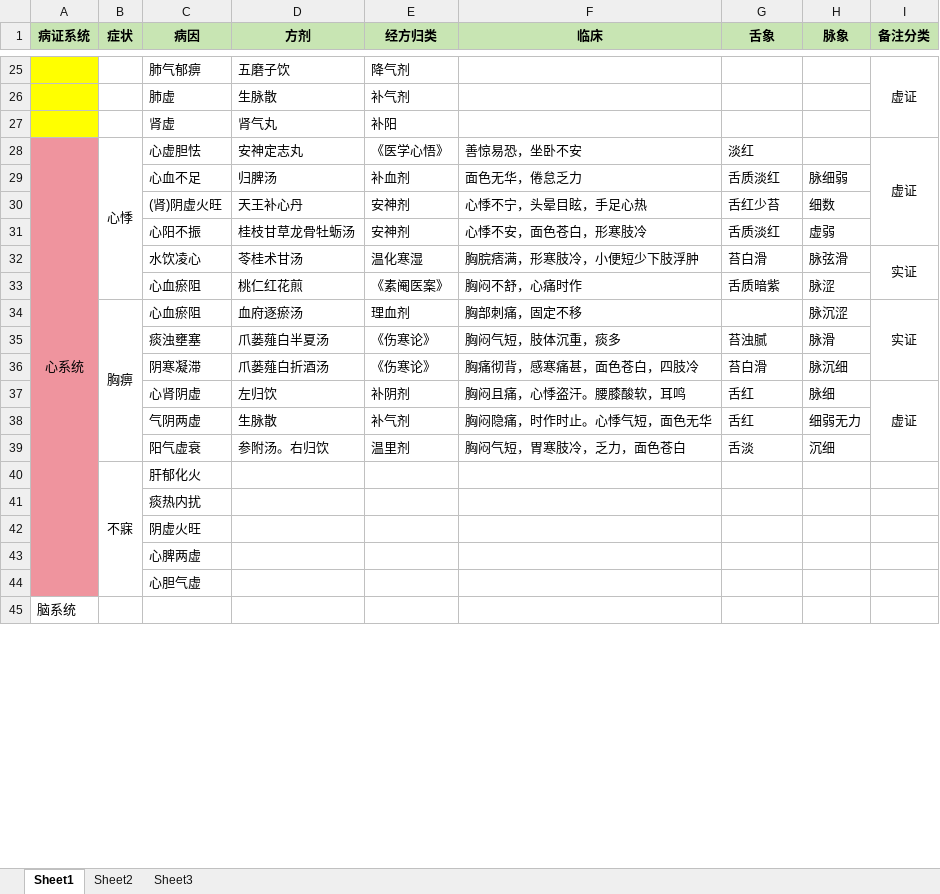
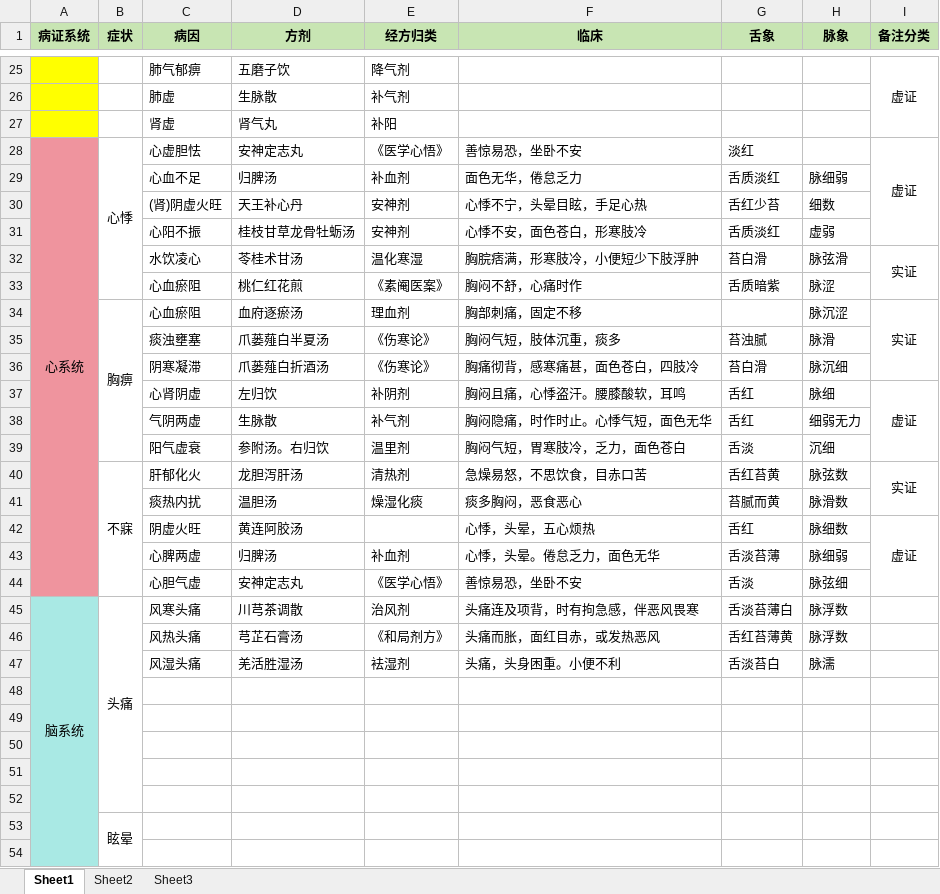
Before and after one commit to mzxjhx/zhongy, an Excel workbook: 内科学笔记/病和方剂汇总.xlsx, sheet Sheet1, drawn as a sheet; only a part is shown, gaps mark what is left out; values as stored, in another font and other column widths than the file's, no borders; removed rows and columns are numbered as before the commit, all else as after; the diff covers the shown part only; the diff names each change by its address in the sheet, - before the commit and + after, or states it on an @@ line.

```diff
--- a/内科学笔记/病和方剂汇总.xlsx (sheet Sheet1)
+++ b/内科学笔记/病和方剂汇总.xlsx (sheet Sheet1)
-A28:A44 merged
+A28:A44 merged
+row 40:  | 不寐 | 肝郁化火 | 龙胆泻肝汤 | 清热剂 | 急燥易怒，不思饮食，目赤口苦 | 舌红苔黄 | 脉弦数 | 实证
+row 41:  |  | 痰热内扰 | 温胆汤 | 燥湿化痰 | 痰多胸闷，恶食恶心 | 苔腻而黄 | 脉滑数
+row 42:  |  | 阴虚火旺 | 黄连阿胶汤 |  | 心悸，头晕，五心烦热 | 舌红 | 脉细数 | 虚证
+row 43:  |  | 心脾两虚 | 归脾汤 | 补血剂 | 心悸，头晕。倦怠乏力，面色无华 | 舌淡苔薄 | 脉细弱
+row 44:  |  | 心胆气虚 | 安神定志丸 | 《医学心悟》 | 善惊易恐，坐卧不安 | 舌淡 | 脉弦细
+row 45: 脑系统 | 头痛 | 风寒头痛 | 川芎茶调散 | 治风剂 | 头痛连及项背，时有拘急感，伴恶风畏寒 | 舌淡苔薄白 | 脉浮数
+row 46:  |  | 风热头痛 | 芎芷石膏汤 | 《和局剂方》 | 头痛而胀，面红目赤，或发热恶风 | 舌红苔薄黄 | 脉浮数
+row 47:  |  | 风湿头痛 | 羌活胜湿汤 | 袪湿剂 | 头痛，头身困重。小便不利 | 舌淡苔白 | 脉濡
-A48:A52 fill: #EF949E
+A48:A52 fill: #A9E9E4
-row 48:  | 不寐 | 肝郁化火
+row 48: (empty)
-B40:B44 merged
-C49 (病因): 痰热内扰
+C49 (病因): (empty)
-C50 (病因): 阴虚火旺
+C50 (病因): (empty)
-C51 (病因): 心脾两虚
+C51 (病因): (empty)
-C52 (病因): 心胆气虚
+C52 (病因): (empty)
+row 53:  | 眩晕
-A54 (病证系统): 脑系统
+A54 (病证系统): (empty)
-A54 fill: none
+A54 fill: #A9E9E4
```
Also changed, not shown: 14 added rows elsewhere in this sheet, 1 other file.
